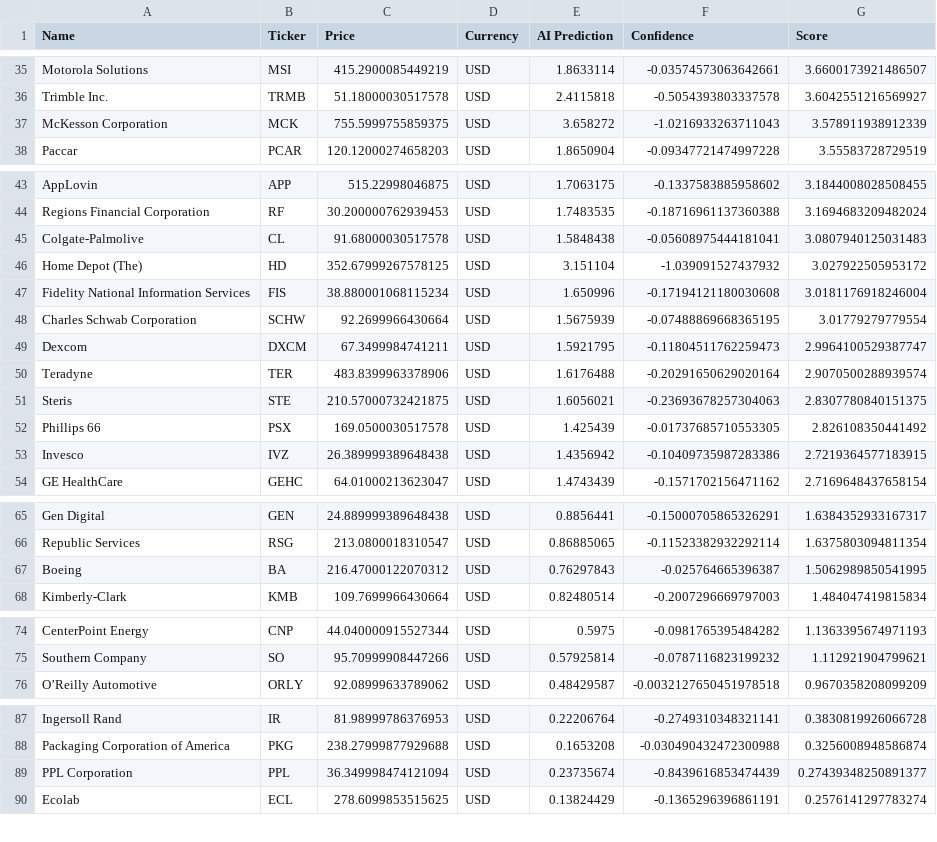
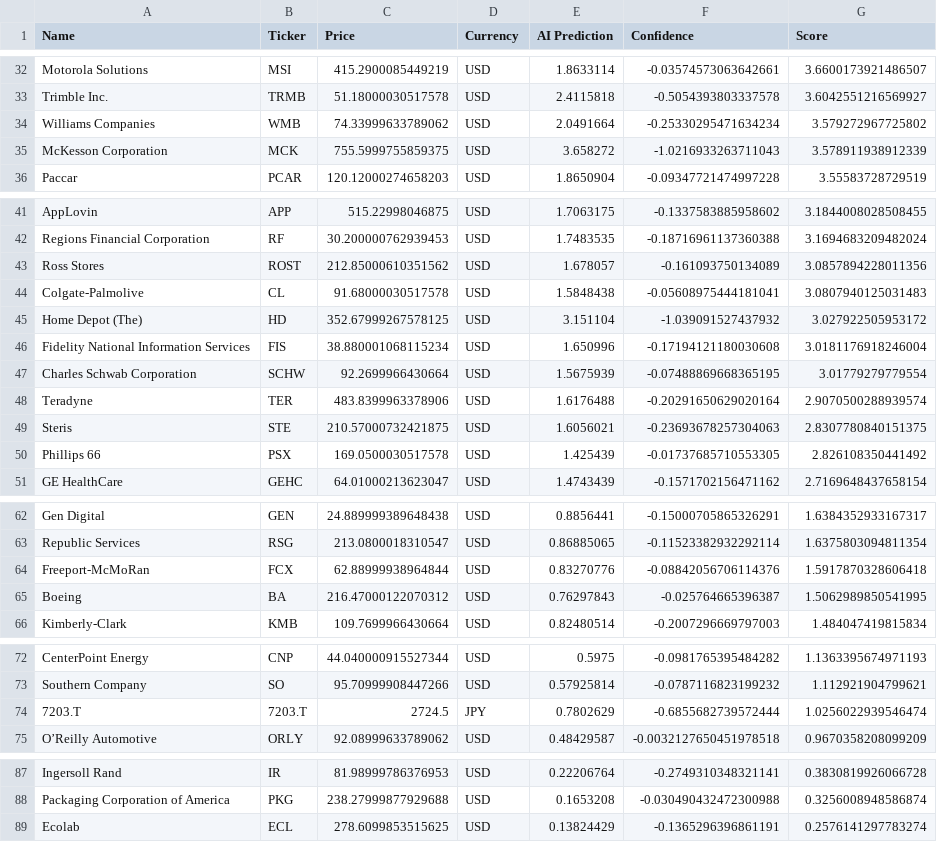
Before and after one commit to Maresuke117/AI-Investment-Simulator, a CSV file: market_scan_results.csv, drawn as a sheet; only a part is shown, gaps mark what is left out; the diff covers the shown part only.

```diff
--- a/market_scan_results.csv
+++ b/market_scan_results.csv
@@ -36,2 +33,3 @@ Motorola Solutions,MSI,415.2900085449219,USD,1.8633114,-0.03574573063642661,3.66
 Trimble Inc.,TRMB,51.18000030517578,USD,2.4115818,-0.5054393803337578,3.6042551216569927
+Williams Companies,WMB,74.33999633789062,USD,2.0491664,-0.25330295471634234,3.579272967725802
 McKesson Corporation,MCK,755.5999755859375,USD,3.658272,-1.0216933263711043,3.578911938912339
@@ -44,2 +42,3 @@ AppLovin,APP,515.22998046875,USD,1.7063175,-0.1337583885958602,3.184400802850845
 Regions Financial Corporation,RF,30.200000762939453,USD,1.7483535,-0.18716961137360388,3.1694683209482024
+Ross Stores,ROST,212.85000610351562,USD,1.678057,-0.161093750134089,3.0857894228011356
 Colgate-Palmolive,CL,91.68000030517578,USD,1.5848438,-0.05608975444181041,3.0807940125031483
@@ -48,3 +47,2 @@ Fidelity National Information Services,FIS,38.880001068115234,USD,1.650996,-0.17
 Charles Schwab Corporation,SCHW,92.2699966430664,USD,1.5675939,-0.07488869668365195,3.01779279779554
-Dexcom,DXCM,67.3499984741211,USD,1.5921795,-0.11804511762259473,2.9964100529387747
 Teradyne,TER,483.8399963378906,USD,1.6176488,-0.20291650629020164,2.9070500288939574
@@ -52,3 +50,2 @@ Steris,STE,210.57000732421875,USD,1.6056021,-0.23693678257304063,2.8307780840151
 Phillips 66,PSX,169.0500030517578,USD,1.425439,-0.01737685710553305,2.826108350441492
-Invesco,IVZ,26.389999389648438,USD,1.4356942,-0.10409735987283386,2.7219364577183915
 GE HealthCare,GEHC,64.01000213623047,USD,1.4743439,-0.1571702156471162,2.7169648437658154
@@ -66,2 +63,3 @@ Gen Digital,GEN,24.889999389648438,USD,0.8856441,-0.15000705865326291,1.63843529
 Republic Services,RSG,213.0800018310547,USD,0.86885065,-0.11523382932292114,1.6375803094811354
+Freeport-McMoRan,FCX,62.88999938964844,USD,0.83270776,-0.08842056706114376,1.5917870328606418
 Boeing,BA,216.47000122070312,USD,0.76297843,-0.025764665396387,1.5062989850541995
@@ -75,2 +73,3 @@ CenterPoint Energy,CNP,44.040000915527344,USD,0.5975,-0.0981765395484282,1.13633
 Southern Company,SO,95.70999908447266,USD,0.57925814,-0.0787116823199232,1.112921904799621
+7203.T,7203.T,2724.5,JPY,0.7802629,-0.6855682739572444,1.0256022939546474
 O’Reilly Automotive,ORLY,92.08999633789062,USD,0.48429587,-0.0032127650451978518,0.9670358208099209
@@ -88,3 +88,2 @@ Ingersoll Rand,IR,81.98999786376953,USD,0.22206764,-0.2749310348321141,0.3830819
 Packaging Corporation of America,PKG,238.27999877929688,USD,0.1653208,-0.030490432472300988,0.3256008948586874
-PPL Corporation,PPL,36.349998474121094,USD,0.23735674,-0.8439616853474439,0.27439348250891377
 Ecolab,ECL,278.6099853515625,USD,0.13824429,-0.1365296396861191,0.2576141297783274
```
Also changed, not shown: 6 added rows and 10 removed rows elsewhere in this file.
